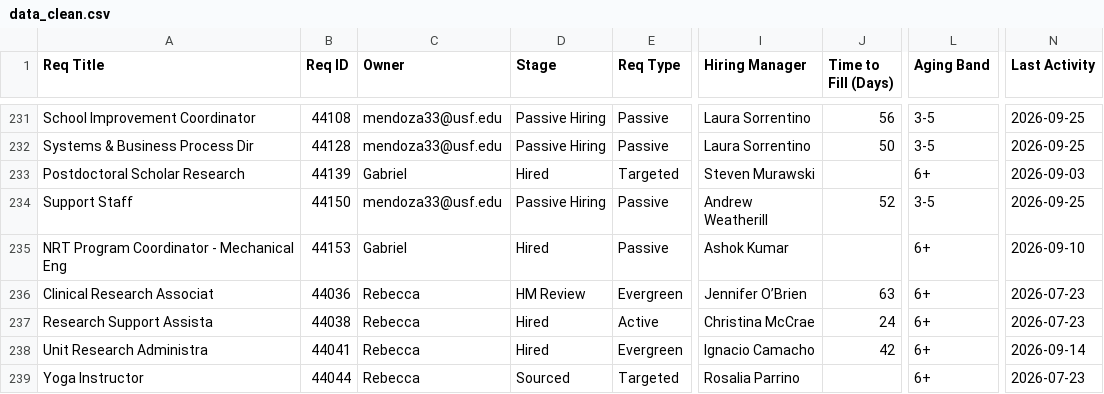
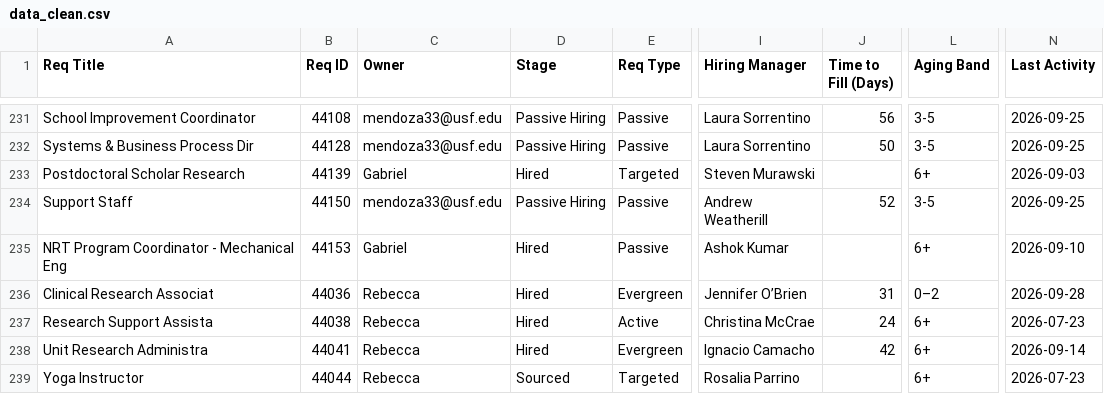
Before and after one commit to gabelopez-dev/usf-dashboard, a CSV file: data_clean.csv, drawn as a sheet; only a part is shown, gaps mark what is left out; the diff covers the shown part only; the diff names each change by its address in the sheet, - before the commit and + after, or states it on an @@ line.

Commit message:
Auto-update data_clean.csv from Notion

```diff
--- a/data_clean.csv
+++ b/data_clean.csv
-D236 (Stage): HM Review
+D236 (Stage): Hired
-J236 (Time to Fill (Days)): 63
+J236 (Time to Fill (Days)): 31
-L236 (Aging Band): 6+
+L236 (Aging Band): 0–2
-N236 (Last Activity): 2026-07-23
+N236 (Last Activity): 2026-09-28
```
Also changed, not shown: 108 edited cells elsewhere in this file.
